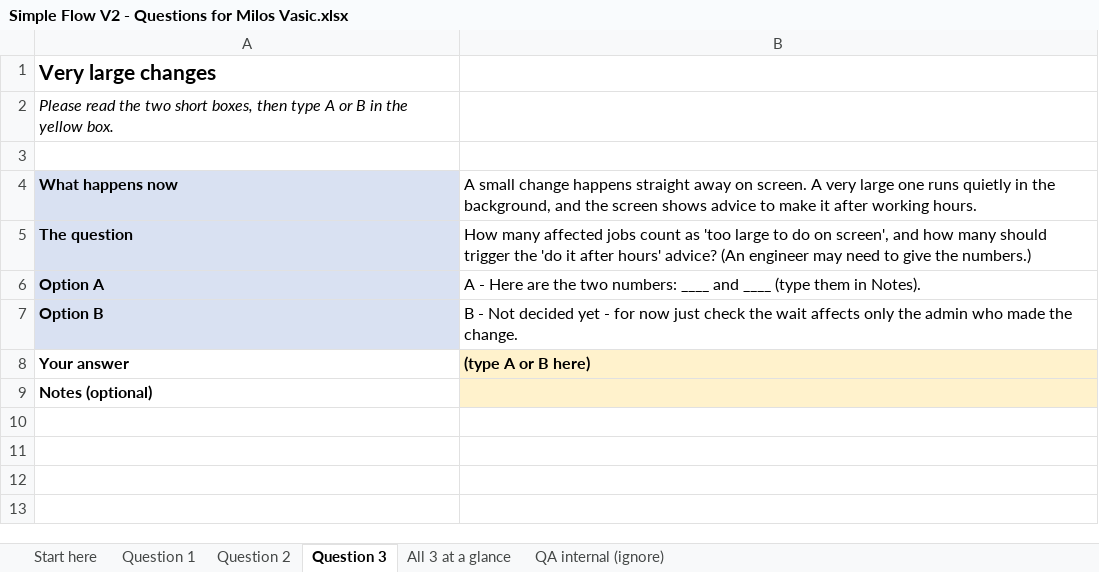
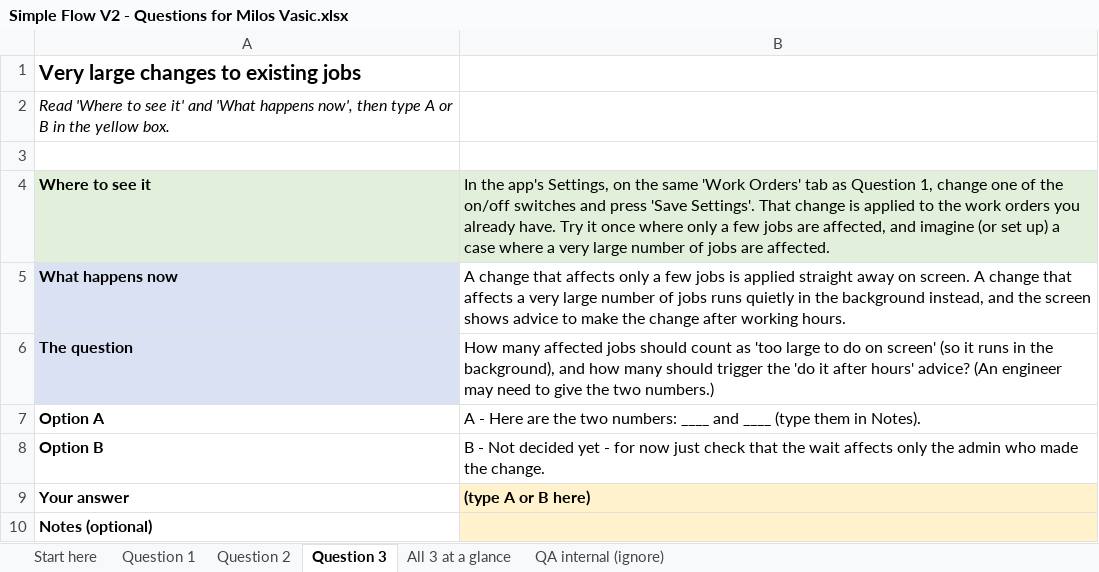
Before and after one commit to bilalmuzamil-sketch/Manual-test-Cases, an Excel workbook: build/simple-flow-v2/questions-2026-09-09/Simple Flow V2 - Questions for Milos Vasic.xlsx, sheet Question 3, drawn as a sheet; values as stored, in another font and other column widths than the file's, no borders; addresses are those after the commit; the diff names each change by its address in the sheet, - before the commit and + after, or states it on an @@ line.

```diff
--- a/build/simple-flow-v2/questions-2026-09-09/Simple Flow V2 - Questions for Milos Vasic.xlsx (sheet Question 3)
+++ b/build/simple-flow-v2/questions-2026-09-09/Simple Flow V2 - Questions for Milos Vasic.xlsx (sheet Question 3)
-A1: Very large changes
+A1: Very large changes to existing jobs
-A2: Please read the two short boxes, then type…
+A2: Read 'Where to see it' and 'What happens now', then type…
+row 4: Where to see it | In the app's Settings, on the same 'Work Orders' tab as Question 1, change one of the on/off switches and press 'Save Settings'. That change is applied to the work orders you already have. Try it once where only a few jobs are affected, and imagine (or set up) a case where a very large number of jobs are affected.
-B5: A small change happens straight away on screen. A very large one runs quietly in the background, and the screen shows advice to make it after working…
+B5: A change that affects only a few jobs is applied straight away on screen. A change that affects a very large number of jobs runs quietly in the background instead, and the screen shows advice to make the change after working…
-B6: …affected jobs count as 'too large to do on screen', and how many should trigger the 'do it after hours' advice? (An engineer may need to give the numbers.)
+B6: …affected jobs should count as 'too large to do on screen' (so it runs in the background), and how many should trigger the 'do it after hours' advice? (An engineer may need to give the two numbers.)
-A7:A8 fill: #D9E1F2
+A7:A8 fill: none
-B8: …just check the wait…
+B8: …just check that the wait…
```
Also changed, not shown: sheet Question 2, sheet Question 1, sheet All 3 at a glance, sheet QA internal (ignore), sheet Start here, 1 other file.
